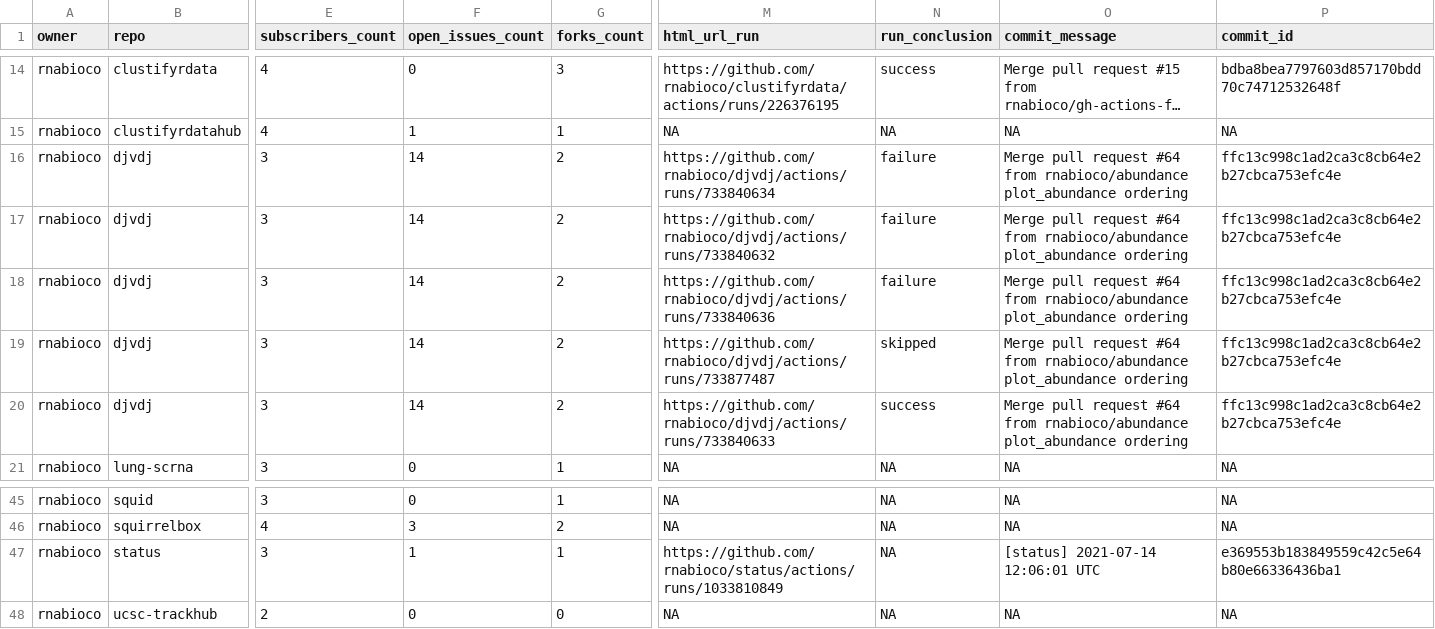
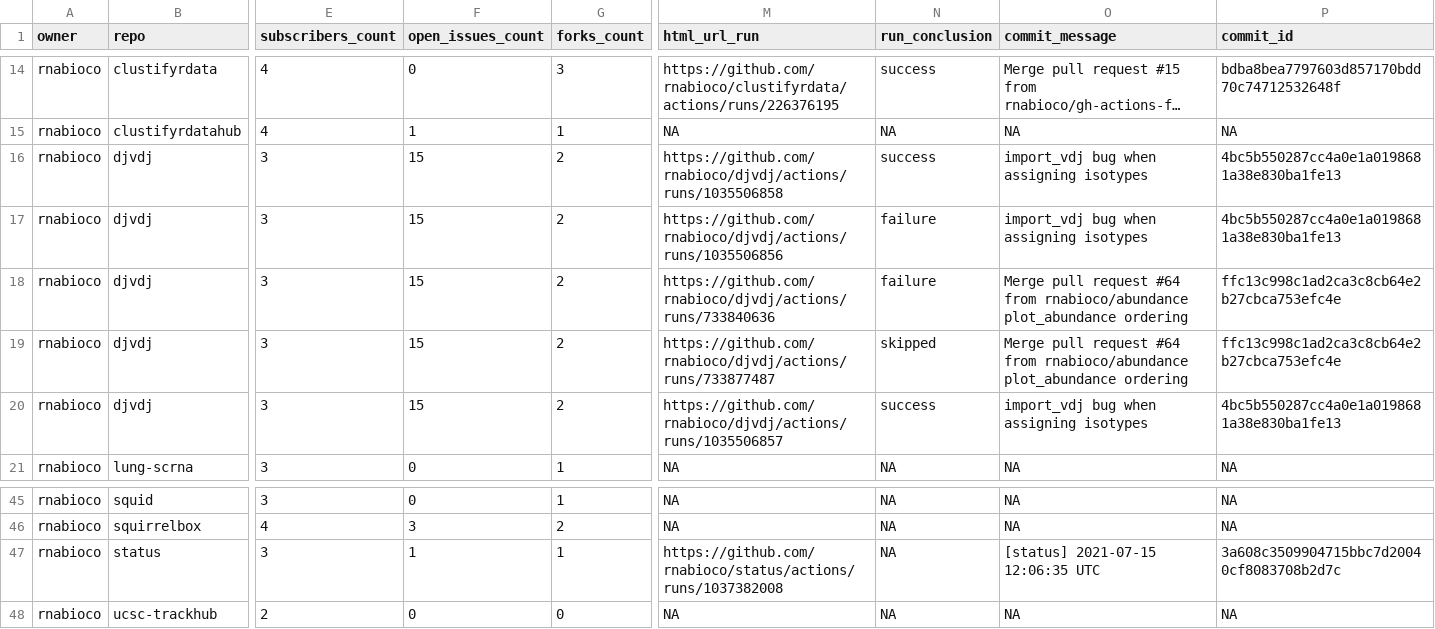
Before and after one commit to rnabioco/status, a CSV file: repos.csv, drawn as a sheet; only a part is shown, gaps mark what is left out; long unchanged cells end in …; ↵ is a line break in a cell; the diff names each change by its address in the sheet, - before the commit and + after, or states it on an @@ line.

```diff
--- a/repos.csv
+++ b/repos.csv
-F16:F20 (open_issues_count): 14
+F16:F20 (open_issues_count): 15
-M16 (html_url_run): https://github.com/rnabioco/djvdj/actions/runs/733840634
+M16 (html_url_run): https://github.com/rnabioco/djvdj/actions/runs/1035506858
-N16 (run_conclusion): failure
+N16 (run_conclusion): success
-O16:O17 (commit_message): Merge pull request #64 from rnabioco/abundance ↵ plot_abundance ordering
+O16:O17 (commit_message): import_vdj bug when assigning isotypes
-P16:P17 (commit_id): ffc13c998c1ad2ca3c8cb64e2b27cbca753efc4e
+P16:P17 (commit_id): 4bc5b550287cc4a0e1a0198681a38e830ba1fe13
-M17 (html_url_run): https://github.com/rnabioco/djvdj/actions/runs/733840632
+M17 (html_url_run): https://github.com/rnabioco/djvdj/actions/runs/1035506856
-M20 (html_url_run): https://github.com/rnabioco/djvdj/actions/runs/733840633
+M20 (html_url_run): https://github.com/rnabioco/djvdj/actions/runs/1035506857
-O20 (commit_message): Merge pull request #64 from rnabioco/abundance ↵ plot_abundance ordering
+O20 (commit_message): import_vdj bug when assigning isotypes
-P20 (commit_id): ffc13c998c1ad2ca3c8cb64e2b27cbca753efc4e
+P20 (commit_id): 4bc5b550287cc4a0e1a0198681a38e830ba1fe13
-M47 (html_url_run): https://github.com/rnabioco/status/actions/runs/1033810849
+M47 (html_url_run): https://github.com/rnabioco/status/actions/runs/1037382008
-O47 (commit_message): [status] 2021-07-14 12:06:01 UTC
+O47 (commit_message): [status] 2021-07-15 12:06:35 UTC
-P47 (commit_id): e369553b183849559c42c5e64b80e66336436ba1
+P47 (commit_id): 3a608c3509904715bbc7d20040cf8083708b2d7c
```
Also changed, not shown: 1 other file.
